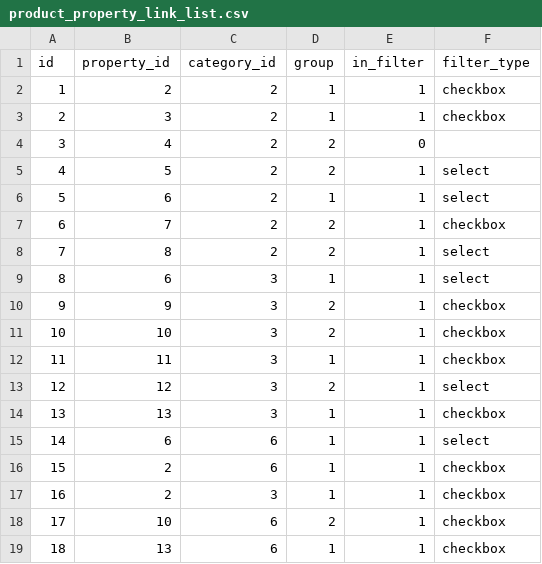
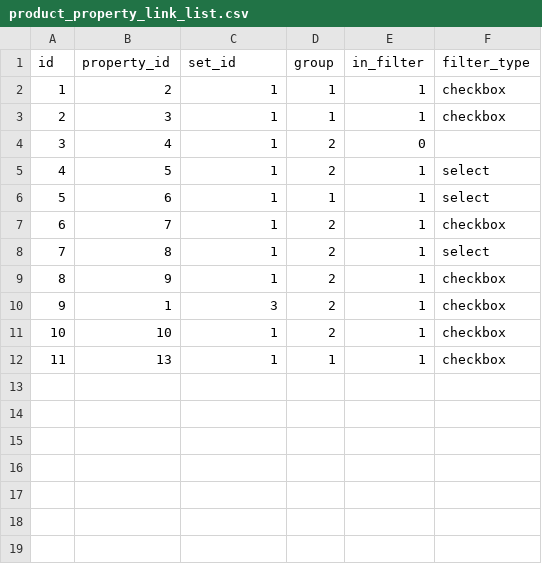
Before and after one commit to asd75468756/oc-shopaholic-demo-theme, a CSV file: plugins/lovata/basecode/csv/product_property_link_list.csv, drawn as a sheet; removed rows and columns are numbered as before the commit, all else as after; the diff names each change by its address in the sheet, - before the commit and + after, or states it on an @@ line.

Commit message:
Update Lovata.BaseCode plugin seeders

```diff
--- a/plugins/lovata/basecode/csv/product_property_link_list.csv
+++ b/plugins/lovata/basecode/csv/product_property_link_list.csv
-C1: category_id
+C1: set_id
-C2:C8 (set_id): 2
+C2:C8 (set_id): 1
-row 9: 8 | 6 | 3 | 1 | 1 | select
@@ column A (id) renumbered from row 9 down @@
-C9 (set_id): 3
+C9 (set_id): 1
-B10 (property_id): 10
+B10 (property_id): 1
-row 12: 11 | 11 | 3 | 1 | 1 | checkbox
-row 13: 12 | 12 | 3 | 2 | 1 | select
-row 14: 13 | 13 | 3 | 1 | 1 | checkbox
-row 15: 14 | 6 | 6 | 1 | 1 | select
-row 16: 15 | 2 | 6 | 1 | 1 | checkbox
-row 17: 16 | 2 | 3 | 1 | 1 | checkbox
-C11:C12 (set_id): 6
+C11:C12 (set_id): 1
```
Also changed, not shown: 17 other files.
